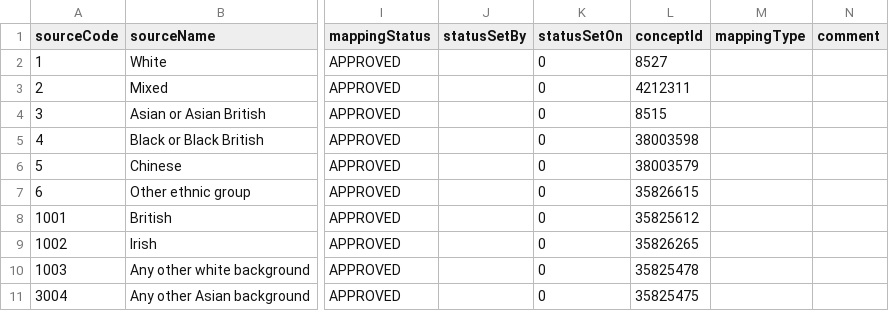
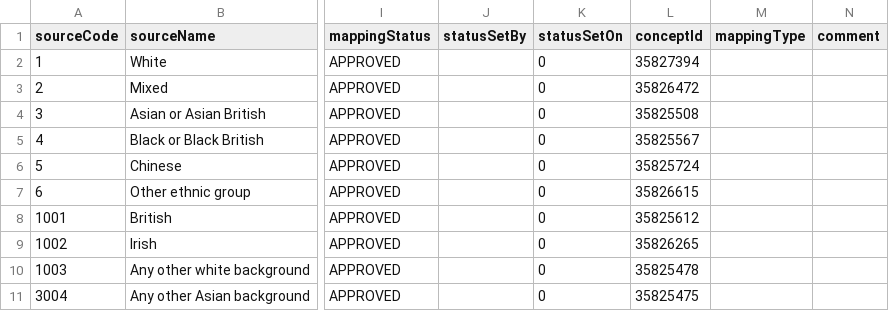
Before and after one commit to EHDEN/ETL-UK-Biobank, a CSV file: resources/mapping_tables/race_mapping.csv, drawn as a sheet; only a part is shown, gaps mark what is left out; the diff names each change by its address in the sheet, - before the commit and + after, or states it on an @@ line.

Commit message:
Update remaining concepts

```diff
--- a/resources/mapping_tables/race_mapping.csv
+++ b/resources/mapping_tables/race_mapping.csv
-L2 (conceptId): 8527
+L2 (conceptId): 35827394
-L3 (conceptId): 4212311
+L3 (conceptId): 35826472
-L4 (conceptId): 8515
+L4 (conceptId): 35825508
-L5 (conceptId): 38003598
+L5 (conceptId): 35825567
-L6 (conceptId): 38003579
+L6 (conceptId): 35825724
```
